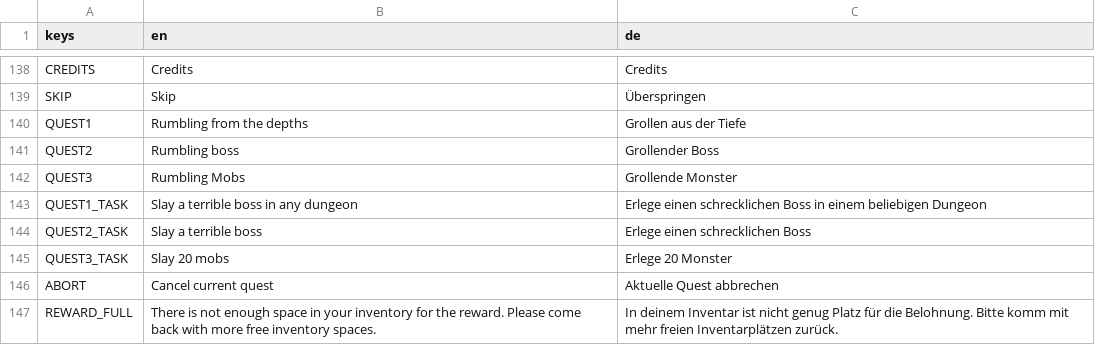
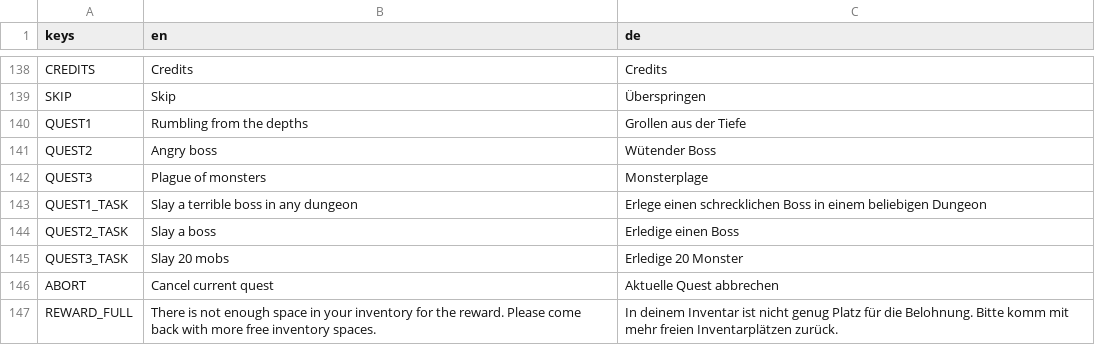
Before and after one commit to jensbeh/project-se-kassel-project-alpha, a CSV file: assets/language/Languages.csv, drawn as a sheet; only a part is shown, gaps mark what is left out.

```diff
--- a/assets/language/Languages.csv
+++ b/assets/language/Languages.csv
@@ -140,7 +140,7 @@ SKIP,Skip,Überspringen
 QUEST1,Rumbling from the depths,Grollen aus der Tiefe
-QUEST2,Rumbling boss,Grollender Boss
-QUEST3,Rumbling Mobs,Grollende Monster
+QUEST2,Angry boss,Wütender Boss
+QUEST3,Plague of monsters,Monsterplage
 QUEST1_TASK,Slay a terrible boss in any dungeon,Erlege einen schrecklichen Boss in einem beliebigen Dungeon
-QUEST2_TASK,Slay a terrible boss,Erlege einen schrecklichen Boss
-QUEST3_TASK,Slay 20 mobs,Erlege 20 Monster
+QUEST2_TASK,Slay a boss,Erledige einen Boss
+QUEST3_TASK,Slay 20 mobs,Erledige 20 Monster
 ABORT,Cancel current quest,Aktuelle Quest abbrechen
```
Also changed, not shown: 1 other file.
